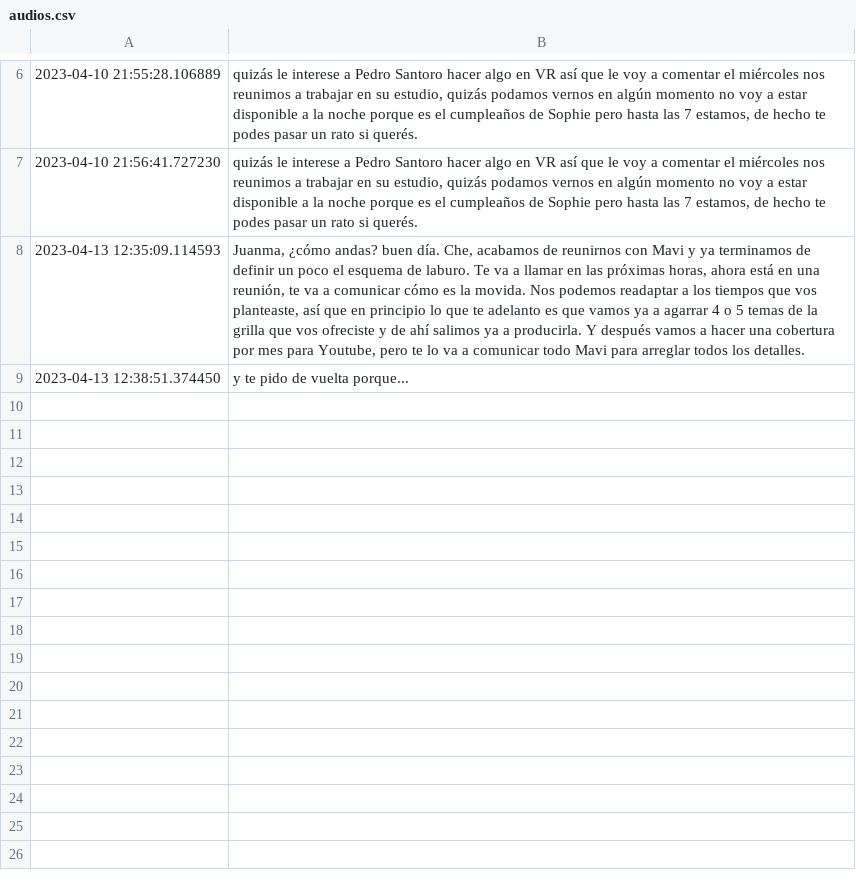
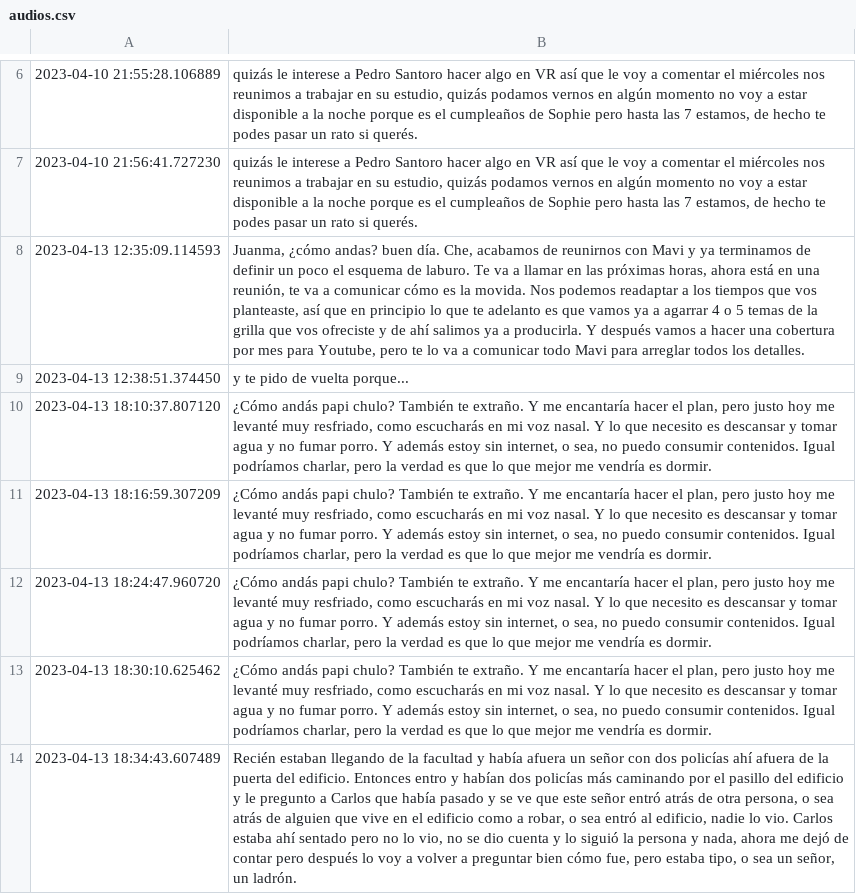
Before and after one commit to jmcafferata/audiont, a CSV file: audios.csv, drawn as a sheet; only a part is shown, gaps mark what is left out; the diff names each change by its address in the sheet, - before the commit and + after, or states it on an @@ line.

Commit message:
ahora toma en cuenta notas al resumir audios

```diff
--- a/audios.csv
+++ b/audios.csv
+row 10: 2023-04-13 18:10:37.807120 | ¿Cómo andás papi chulo? También te extraño. Y me encantaría hacer el plan, pero justo hoy me levanté muy resfriado, como escucharás en mi voz nasal. Y lo que necesito es descansar y tomar agua y no fumar porro. Y además estoy sin internet, o sea, no puedo consumir contenidos. Igual podríamos charlar, pero la verdad es que lo que mejor me vendría es dormir.
+row 11: 2023-04-13 18:16:59.307209 | ¿Cómo andás papi chulo? También te extraño. Y me encantaría hacer el plan, pero justo hoy me levanté muy resfriado, como escucharás en mi voz nasal. Y lo que necesito es descansar y tomar agua y no fumar porro. Y además estoy sin internet, o sea, no puedo consumir contenidos. Igual podríamos charlar, pero la verdad es que lo que mejor me vendría es dormir.
+row 12: 2023-04-13 18:24:47.960720 | ¿Cómo andás papi chulo? También te extraño. Y me encantaría hacer el plan, pero justo hoy me levanté muy resfriado, como escucharás en mi voz nasal. Y lo que necesito es descansar y tomar agua y no fumar porro. Y además estoy sin internet, o sea, no puedo consumir contenidos. Igual podríamos charlar, pero la verdad es que lo que mejor me vendría es dormir.
+row 13: 2023-04-13 18:30:10.625462 | ¿Cómo andás papi chulo? También te extraño. Y me encantaría hacer el plan, pero justo hoy me levanté muy resfriado, como escucharás en mi voz nasal. Y lo que necesito es descansar y tomar agua y no fumar porro. Y además estoy sin internet, o sea, no puedo consumir contenidos. Igual podríamos charlar, pero la verdad es que lo que mejor me vendría es dormir.
+row 14: 2023-04-13 18:34:43.607489 | Recién estaban llegando de la facultad y había afuera un señor con dos policías ahí afuera de la puerta del edificio. Entonces entro y habían dos policías más caminando por el pasillo del edificio y le pregunto a Carlos que había pasado y se ve que este señor entró atrás de otra persona, o sea atrás de alguien que vive en el edificio como a robar, o sea entró al edificio, nadie lo vio. Carlos estaba ahí sentado pero no lo vio, no se dio cuenta y lo siguió la persona y nada, ahora me dejó de contar pero después lo voy a volver a preguntar bien cómo fue, pero estaba tipo, o sea un señor, un ladrón.
```
Also changed, not shown: instructions.csv, 5 other files.
